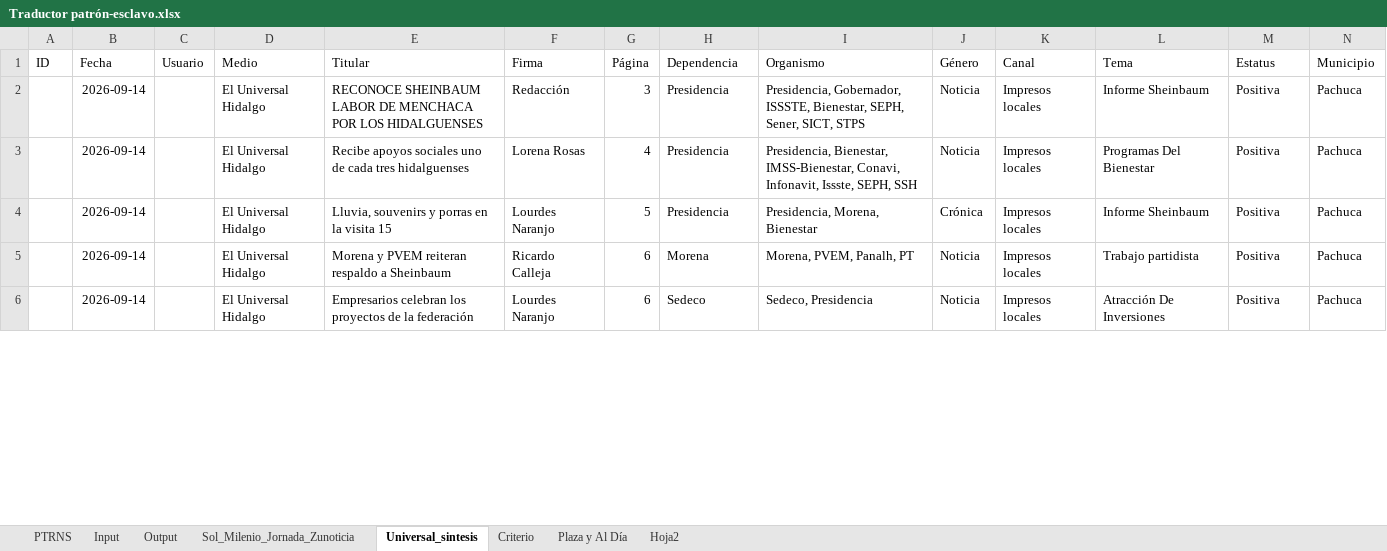
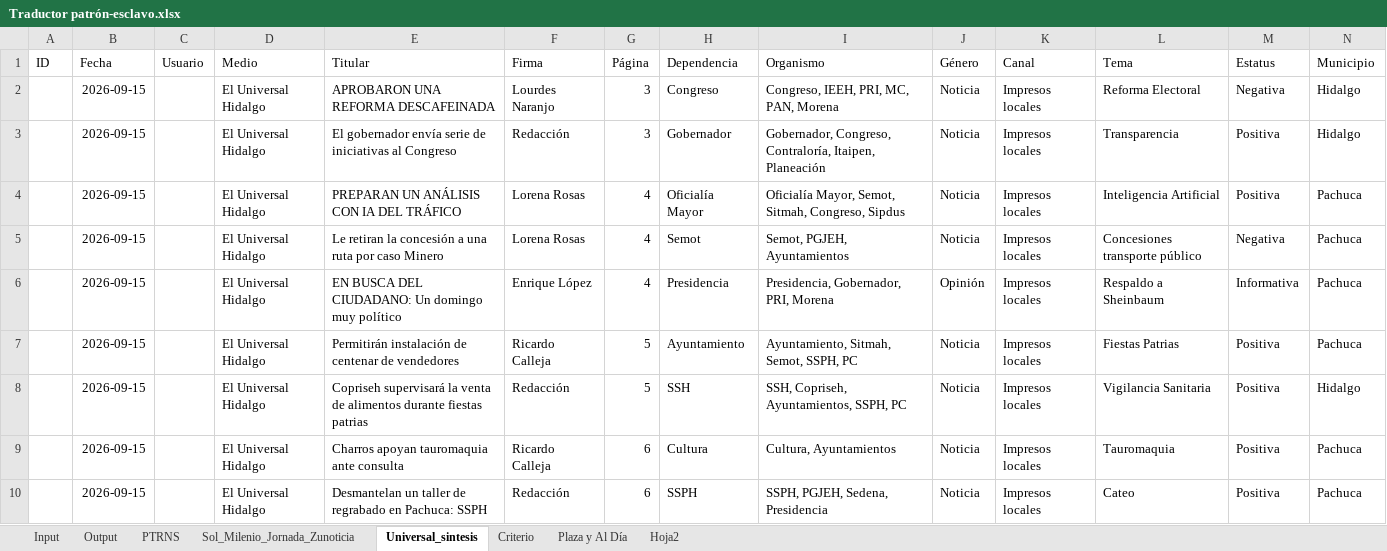
Before and after one commit to thelonious9/capturanotas, an Excel workbook: Traductor patrón-esclavo.xlsx, sheet Universal_sintesis, drawn as a sheet; only a part is shown; values as stored, in another font and other column widths than the file's, no borders; table styles not drawn; addresses are those after the commit; the diff covers the shown part only; the diff names each change by its address in the sheet, - before the commit and + after, or states it on an @@ line.

```diff
--- a/Traductor patrón-esclavo.xlsx (sheet Universal_sintesis)
+++ b/Traductor patrón-esclavo.xlsx (sheet Universal_sintesis)
@@ sheet tab order changed: Input | Output | PTRNS | Sol_Milenio_Jornada_Zunoticia | Universal_sintesis | Criterio | Plaza y Al Día | Hoja2 @@
+row 2:  | 2026-09-15 |  | El Universal Hidalgo | APROBARON UNA REFORMA DESCAFEINADA | Lourdes Naranjo | 3 | Congreso | Congreso, IEEH, PRI, MC, PAN, Morena | Noticia | Impresos locales | Reforma Electoral | Negativa | Hidalgo
-B3:B4 (Fecha): 2026-09-14
+B3:B4 (Fecha): 2026-09-15
-E3 (Titular): RECONOCE SHEINBAUM LABOR DE MENCHACA POR LOS HIDALGUENSES
+E3 (Titular): El gobernador envía serie de iniciativas al Congreso
-H3 (Dependencia): Presidencia
+H3 (Dependencia): Gobernador
-I3 (Organismo): Presidencia, Gobernador, ISSSTE, Bienestar, SEPH, Sener, SICT, STPS
+I3 (Organismo): Gobernador, Congreso, Contraloría, Itaipen, Planeación
-L3 (Tema): Informe Sheinbaum
+L3 (Tema): Transparencia
-N3 (Municipio): Pachuca
+N3 (Municipio): Hidalgo
-E4 (Titular): Recibe apoyos sociales uno de cada tres hidalguenses
+E4 (Titular): PREPARAN UN ANÁLISIS CON IA DEL TRÁFICO
-H4 (Dependencia): Presidencia
+H4 (Dependencia): Oficialía Mayor
-I4 (Organismo): Presidencia, Bienestar, IMSS-Bienestar, Conavi, Infonavit, Issste, SEPH, SSH
+I4 (Organismo): Oficialía Mayor, Semot, Sitmah, Congreso, Sipdus
-L4 (Tema): Programas Del Bienestar
+L4 (Tema): Inteligencia Artificial
+row 5:  | 2026-09-15 |  | El Universal Hidalgo | Le retiran la concesión a una ruta por caso Minero | Lorena Rosas | 4 | Semot | Semot, PGJEH, Ayuntamientos | Noticia | Impresos locales | Concesiones transporte público | Negativa | Pachuca
+row 6:  | 2026-09-15 |  | El Universal Hidalgo | EN BUSCA DEL CIUDADANO: Un domingo muy político | Enrique López | 4 | Presidencia | Presidencia, Gobernador, PRI, Morena | Opinión | Impresos locales | Respaldo a Sheinbaum | Informativa | Pachuca
-B7 (Fecha): 2026-09-14
+B7 (Fecha): 2026-09-15
-E7 (Titular): Lluvia, souvenirs y porras en la visita 15
+E7 (Titular): Permitirán instalación de centenar de vendedores
-F7 (Firma): Lourdes Naranjo
+F7 (Firma): Ricardo Calleja
-H7 (Dependencia): Presidencia
+H7 (Dependencia): Ayuntamiento
-I7 (Organismo): Presidencia, Morena, Bienestar
+I7 (Organismo): Ayuntamiento, Sitmah, Semot, SSPH, PC
-J7 (Género): Crónica
+J7 (Género): Noticia
-L7 (Tema): Informe Sheinbaum
+L7 (Tema): Fiestas Patrias
+row 8:  | 2026-09-15 |  | El Universal Hidalgo | Copriseh supervisará la venta de alimentos durante fiestas patrias | Redacción | 5 | SSH | SSH, Copriseh, Ayuntamientos, SSPH, PC | Noticia | Impresos locales | Vigilancia Sanitaria | Positiva | Hidalgo
-B9:B10 (Fecha): 2026-09-14
+B9:B10 (Fecha): 2026-09-15
-E9 (Titular): Morena y PVEM reiteran respaldo a Sheinbaum
+E9 (Titular): Charros apoyan tauromaquia ante consulta
-H9 (Dependencia): Morena
+H9 (Dependencia): Cultura
-I9 (Organismo): Morena, PVEM, Panalh, PT
+I9 (Organismo): Cultura, Ayuntamientos
-L9 (Tema): Trabajo partidista
+L9 (Tema): Tauromaquia
-E10 (Titular): Empresarios celebran los proyectos de la federación
+E10 (Titular): Desmantelan un taller de regrabado en Pachuca: SSPH
-F10 (Firma): Lourdes Naranjo
+F10 (Firma): Redacción
-H10 (Dependencia): Sedeco
+H10 (Dependencia): SSPH
-I10 (Organismo): Sedeco, Presidencia
+I10 (Organismo): SSPH, PGJEH, Sedena, Presidencia
-L10 (Tema): Atracción De Inversiones
+L10 (Tema): Cateo
```
Also changed, not shown: 6 added rows, 19 removed rows and 58 edited cells elsewhere in this sheet, sheet Input, sheet Output, sheet PTRNS, sheet Sol_Milenio_Jornada_Zunoticia, sheet Criterio, sheet Plaza y Al Día, tABLA PARA XML.xlsx, 1 other file.
